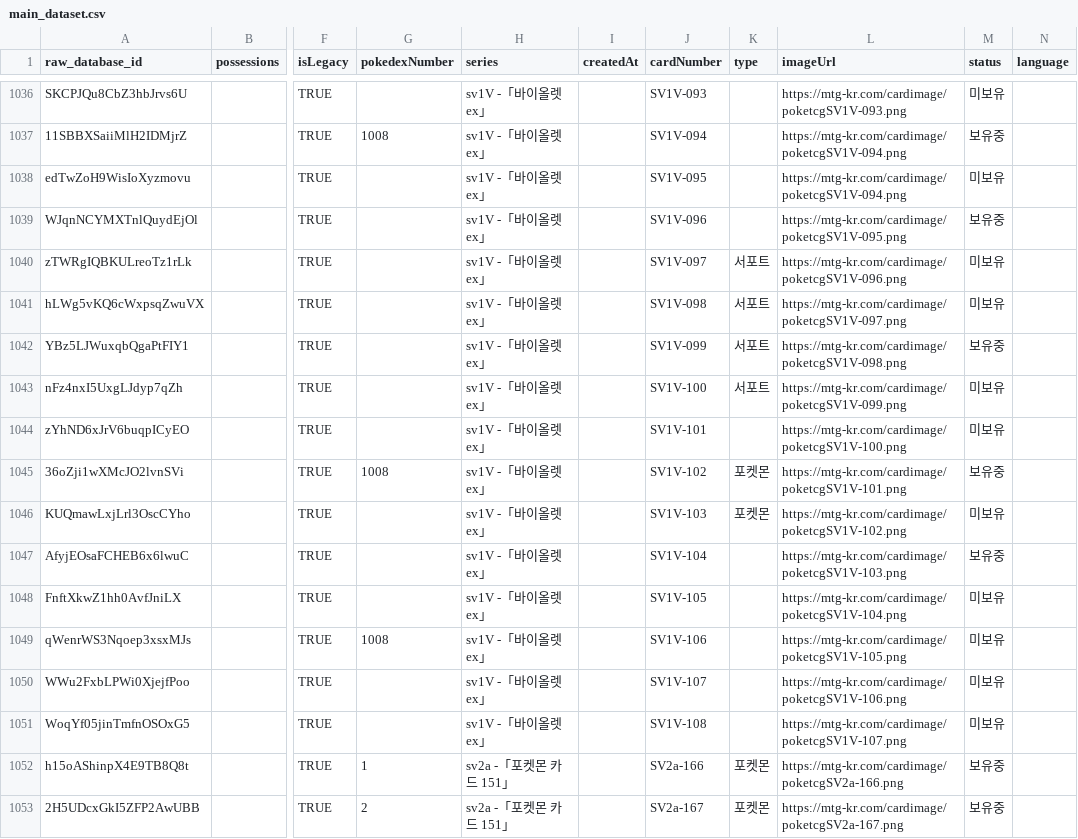
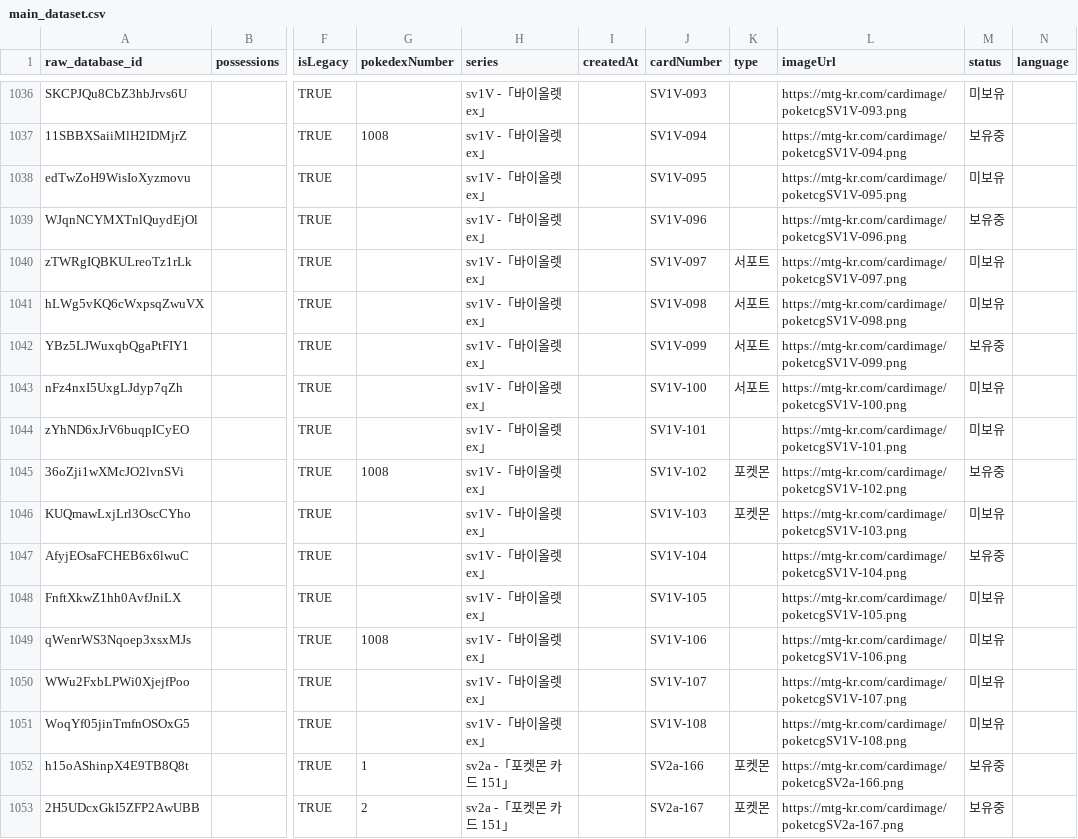
Before and after one commit to bsw3013/pokemon-card-app, a CSV file: database_backups/main_dataset.csv, drawn as a sheet; only a part is shown, gaps mark what is left out; the diff names each change by its address in the sheet, - before the commit and + after, or states it on an @@ line.

Commit message:
Add files via upload

```diff
--- a/database_backups/main_dataset.csv
+++ b/database_backups/main_dataset.csv
-L1038 (imageUrl): https://mtg-kr.com/cardimage/poketcgSV1V-094.png
+L1038 (imageUrl): https://mtg-kr.com/cardimage/poketcgSV1V-095.png
-L1039 (imageUrl): https://mtg-kr.com/cardimage/poketcgSV1V-095.png
+L1039 (imageUrl): https://mtg-kr.com/cardimage/poketcgSV1V-096.png
-L1040 (imageUrl): https://mtg-kr.com/cardimage/poketcgSV1V-096.png
+L1040 (imageUrl): https://mtg-kr.com/cardimage/poketcgSV1V-097.png
-L1041 (imageUrl): https://mtg-kr.com/cardimage/poketcgSV1V-097.png
+L1041 (imageUrl): https://mtg-kr.com/cardimage/poketcgSV1V-098.png
-L1042 (imageUrl): https://mtg-kr.com/cardimage/poketcgSV1V-098.png
+L1042 (imageUrl): https://mtg-kr.com/cardimage/poketcgSV1V-099.png
-L1043 (imageUrl): https://mtg-kr.com/cardimage/poketcgSV1V-099.png
+L1043 (imageUrl): https://mtg-kr.com/cardimage/poketcgSV1V-100.png
-L1044 (imageUrl): https://mtg-kr.com/cardimage/poketcgSV1V-100.png
+L1044 (imageUrl): https://mtg-kr.com/cardimage/poketcgSV1V-101.png
-L1045 (imageUrl): https://mtg-kr.com/cardimage/poketcgSV1V-101.png
+L1045 (imageUrl): https://mtg-kr.com/cardimage/poketcgSV1V-102.png
-L1046 (imageUrl): https://mtg-kr.com/cardimage/poketcgSV1V-102.png
+L1046 (imageUrl): https://mtg-kr.com/cardimage/poketcgSV1V-103.png
-L1047 (imageUrl): https://mtg-kr.com/cardimage/poketcgSV1V-103.png
+L1047 (imageUrl): https://mtg-kr.com/cardimage/poketcgSV1V-104.png
-L1048 (imageUrl): https://mtg-kr.com/cardimage/poketcgSV1V-104.png
+L1048 (imageUrl): https://mtg-kr.com/cardimage/poketcgSV1V-105.png
-L1049 (imageUrl): https://mtg-kr.com/cardimage/poketcgSV1V-105.png
+L1049 (imageUrl): https://mtg-kr.com/cardimage/poketcgSV1V-106.png
-L1050 (imageUrl): https://mtg-kr.com/cardimage/poketcgSV1V-106.png
+L1050 (imageUrl): https://mtg-kr.com/cardimage/poketcgSV1V-107.png
-L1051 (imageUrl): https://mtg-kr.com/cardimage/poketcgSV1V-107.png
+L1051 (imageUrl): https://mtg-kr.com/cardimage/poketcgSV1V-108.png
```
